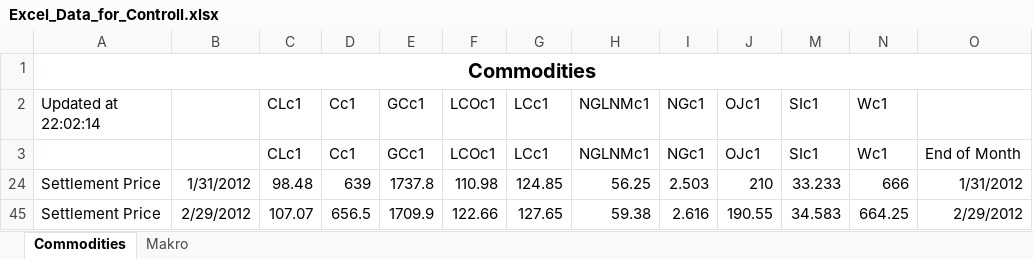
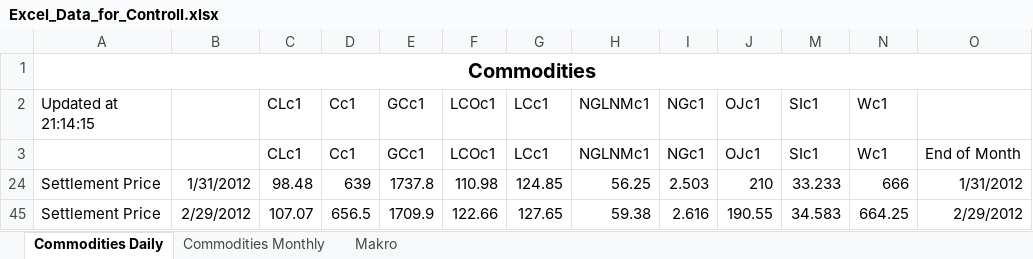
Before and after one commit to Liomat97/AQM, an Excel workbook: Excel_Data_for_Controll.xlsx, sheet Commodities Daily, drawn as a sheet; only a part is shown; values as stored, in another font and other column widths than the file's, no borders; the diff names each change by its address in the sheet, - before the commit and + after, or states it on an @@ line.

```diff
--- a/Excel_Data_for_Controll.xlsx (sheet Commodities Daily)
+++ b/Excel_Data_for_Controll.xlsx (sheet Commodities Daily)
-sheet tab: Commodities
+sheet tab: Commodities Daily
+sheet tab: Commodities Monthly
-A2: Updated at 22:02:14
+A2: Updated at 21:14:15
```
Also changed, not shown: sheet Makro.
